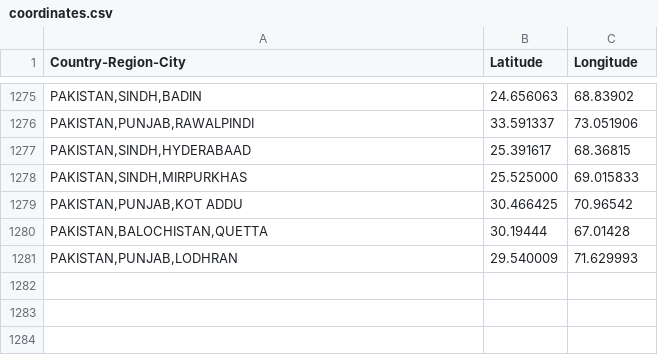
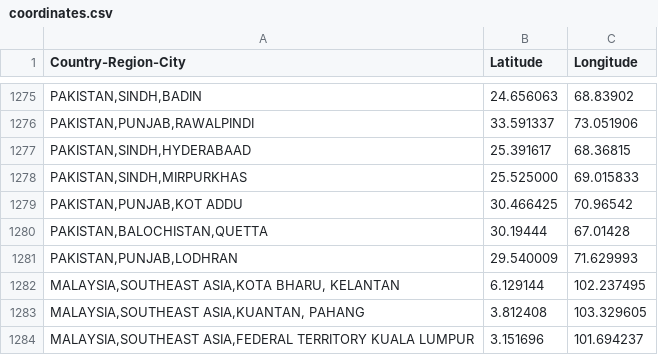
Before and after one commit to sanger-bentley-group/gps-database-processor, a CSV file: data/coordinates.csv, drawn as a sheet; only a part is shown, gaps mark what is left out; the diff names each change by its address in the sheet, - before the commit and + after, or states it on an @@ line.

Commit message:
Add new Malaysia locations

```diff
--- a/data/coordinates.csv
+++ b/data/coordinates.csv
+row 1282: MALAYSIA,SOUTHEAST ASIA,KOTA BHARU, KELANTAN | 6.129144 | 102.237495
+row 1283: MALAYSIA,SOUTHEAST ASIA,KUANTAN, PAHANG | 3.812408 | 103.329605
+row 1284: MALAYSIA,SOUTHEAST ASIA,FEDERAL TERRITORY KUALA LUMPUR | 3.151696 | 101.694237
```
